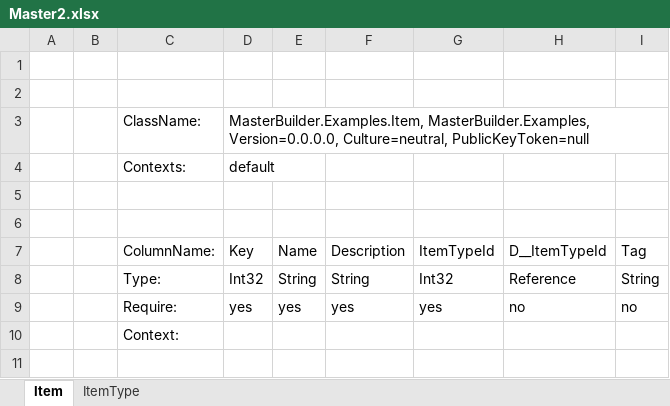
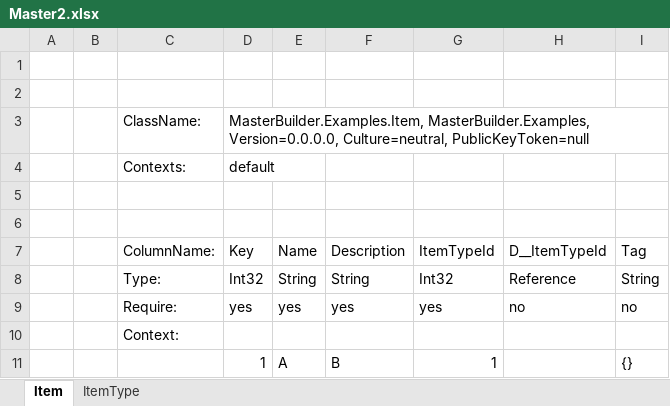
Before and after one commit to MineMonsterLabo/PublicCorePackages, an Excel workbook: Assets/Examples/MasterBuilder/Resources/Masters/Master2.xlsx, sheet Item, drawn as a sheet; values as stored, in another font and other column widths than the file's, no borders; the diff names each change by its address in the sheet, - before the commit and + after, or states it on an @@ line.

Commit message:
MasterBuilder > マスタ修正

```diff
--- a/Assets/Examples/MasterBuilder/Resources/Masters/Master2.xlsx (sheet Item)
+++ b/Assets/Examples/MasterBuilder/Resources/Masters/Master2.xlsx (sheet Item)
+row 11:  |  |  | 1 | A | B | 1 |  | {}
```
Also changed, not shown: Assets/Examples/MasterBuilder/Resources/Masters/Master.xlsx.
